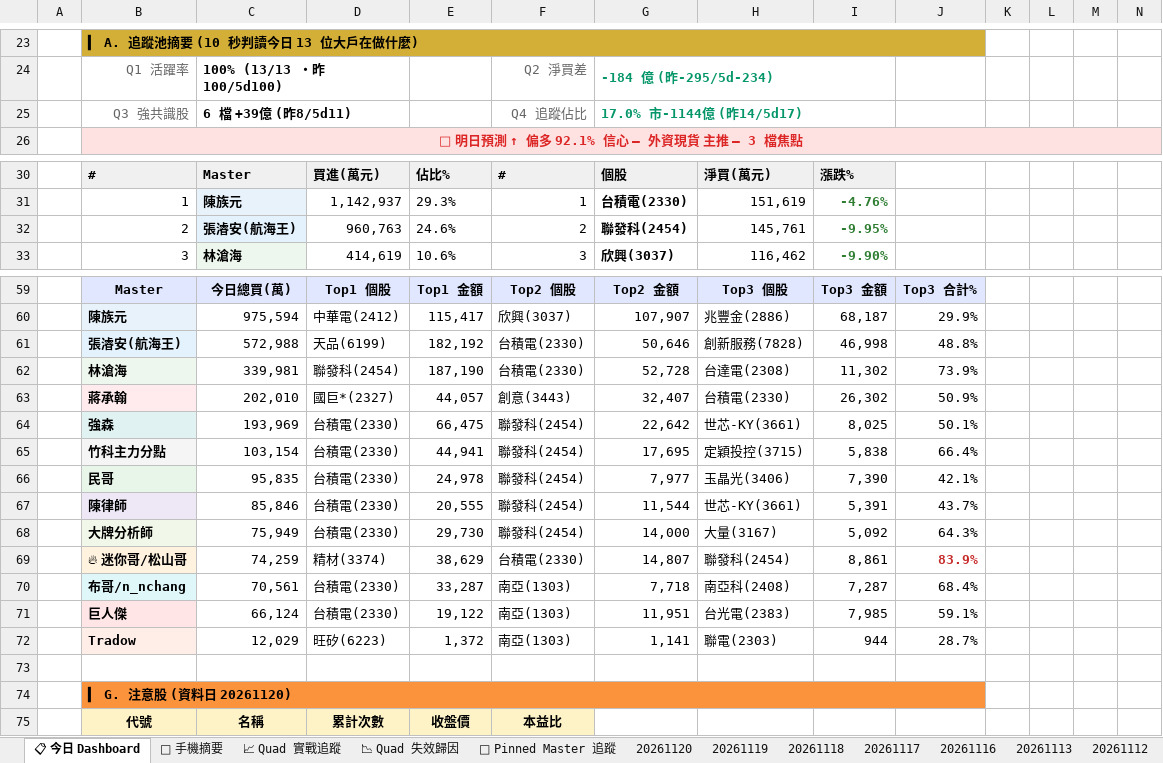
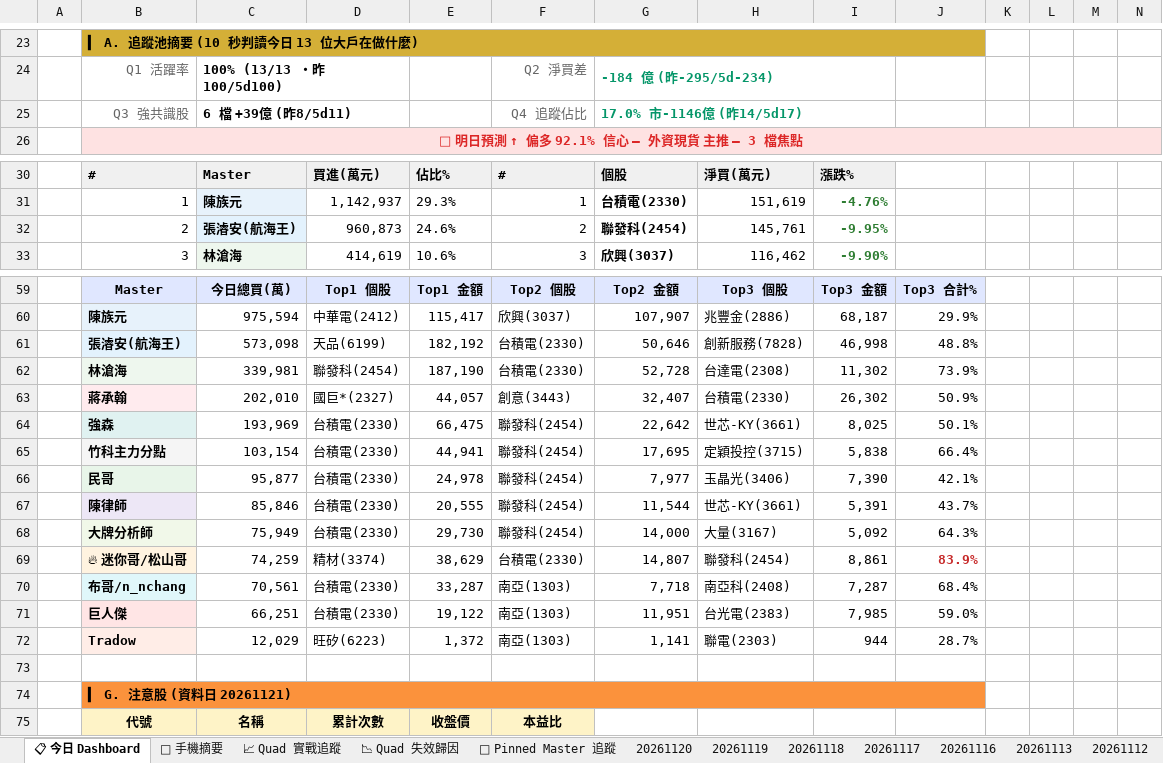
Before and after one commit to EdwardYY1224/CHIP_RADAR_TW, an Excel workbook: data/reports/chip_radar_2026-11.xlsx, sheet 📋 今日 Dashboard, drawn as a sheet; only a part is shown, gaps mark what is left out; values as stored, in another font and other column widths than the file's, no borders; conditional formats and table styles not drawn; the diff covers the shown part only; the diff names each change by its address in the sheet, - before the commit and + after, or states it on an @@ line.

```diff
--- a/data/reports/chip_radar_2026-11.xlsx (sheet 📋 今日 Dashboard)
+++ b/data/reports/chip_radar_2026-11.xlsx (sheet 📋 今日 Dashboard)
-G25: 17.0% 市-1144億 (昨14/5d17)
+G25: 17.0% 市-1146億 (昨14/5d17)
-D32: 960,763
+D32: 960,873
-C61: 572,988
+C61: 573,098
-C66: 95,835
+C66: 95,877
-C71: 66,124
+C71: 66,251
-J71: 59.1%
+J71: 59.0%
-B74: ▍ G. 注意股 (資料日 20261120)
+B74: ▍ G. 注意股 (資料日 20261121)
```
Also changed, not shown: 5 added rows, 5 removed rows, 7 edited cells and cell formats elsewhere in this sheet, sheet 📱 手機摘要, sheet 📌 Pinned Master 追蹤, data/reports/latest.xlsx, 23 other files.
